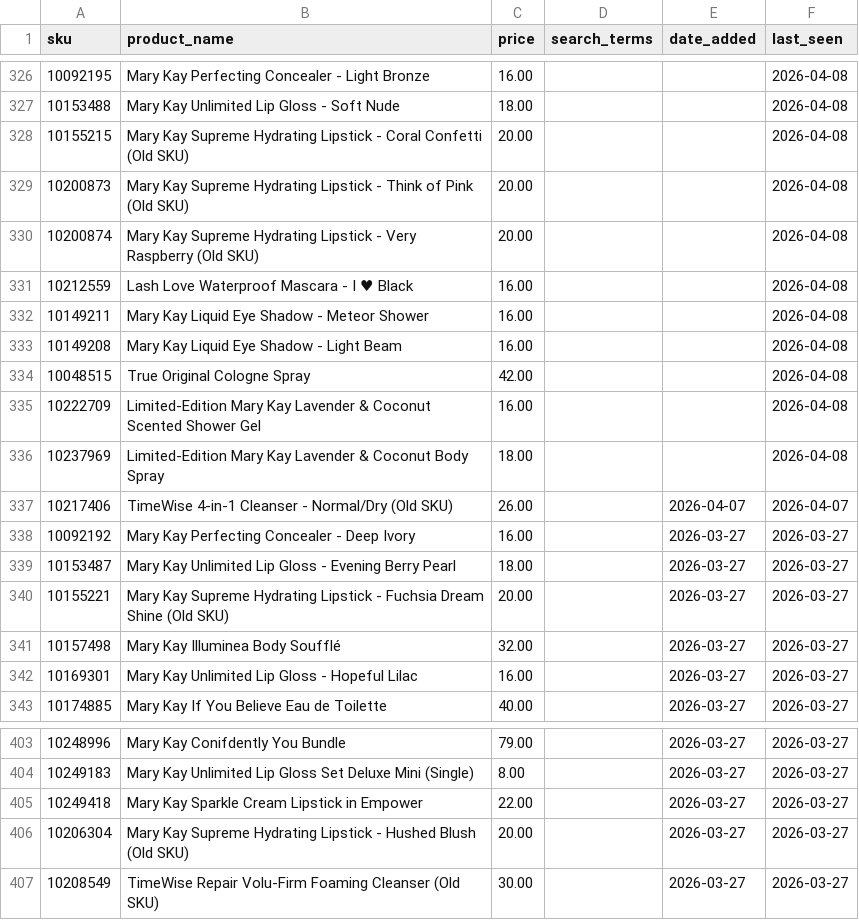
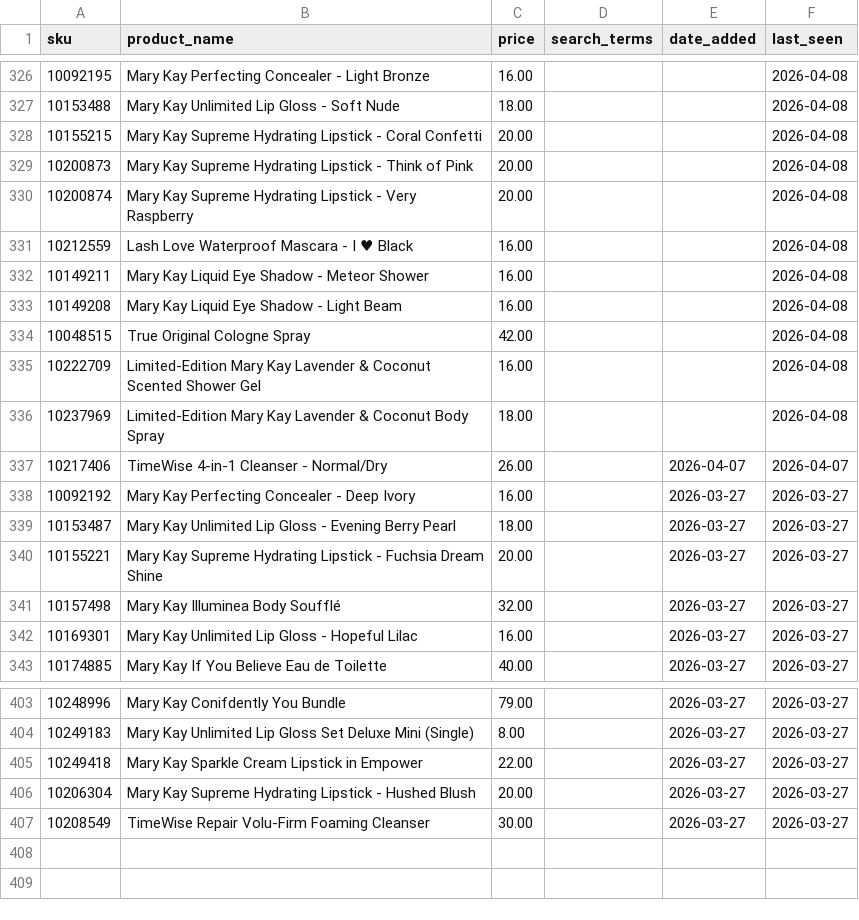
Before and after one commit to esuarkb/mypinkassistant, a CSV file: catalog/en.csv, drawn as a sheet; only a part is shown, gaps mark what is left out; the diff covers the shown part only.

```diff
--- a/catalog/en.csv
+++ b/catalog/en.csv
@@ -327,5 +327,5 @@ sku,product_name,price,search_terms,date_added,last_seen
 10153488,Mary Kay Unlimited Lip Gloss - Soft Nude,18.00,,,2026-04-08
-10155215,Mary Kay Supreme Hydrating Lipstick - Coral Confetti (Old SKU),20.00,,,2026-04-08
-10200873,Mary Kay Supreme Hydrating Lipstick - Think of Pink (Old SKU),20.00,,,2026-04-08
-10200874,Mary Kay Supreme Hydrating Lipstick - Very Raspberry (Old SKU),20.00,,,2026-04-08
+10155215,Mary Kay Supreme Hydrating Lipstick - Coral Confetti,20.00,,,2026-04-08
+10200873,Mary Kay Supreme Hydrating Lipstick - Think of Pink,20.00,,,2026-04-08
+10200874,Mary Kay Supreme Hydrating Lipstick - Very Raspberry,20.00,,,2026-04-08
 10212559,Lash Love Waterproof Mascara - I ♥ Black,16.00,,,2026-04-08
@@ -336,6 +336,6 @@ sku,product_name,price,search_terms,date_added,last_seen
 10237969,Limited-Edition Mary Kay Lavender & Coconut Body Spray,18.00,,,2026-04-08
-10217406,TimeWise 4-in-1 Cleanser - Normal/Dry (Old SKU),26.00,,2026-04-07,2026-04-07
+10217406,TimeWise 4-in-1 Cleanser - Normal/Dry,26.00,,2026-04-07,2026-04-07
 10092192,Mary Kay Perfecting Concealer - Deep Ivory,16.00,,2026-03-27,2026-03-27
 10153487,Mary Kay Unlimited Lip Gloss - Evening Berry Pearl,18.00,,2026-03-27,2026-03-27
-10155221,Mary Kay Supreme Hydrating Lipstick - Fuchsia Dream Shine (Old SKU),20.00,,2026-03-27,2026-03-27
+10155221,Mary Kay Supreme Hydrating Lipstick - Fuchsia Dream Shine,20.00,,2026-03-27,2026-03-27
 10157498,Mary Kay Illuminea Body Soufflé,32.00,,2026-03-27,2026-03-27
@@ -405,3 +405,3 @@ sku,product_name,price,search_terms,date_added,last_seen
 10249418,Mary Kay Sparkle Cream Lipstick in Empower,22.00,,2026-03-27,2026-03-27
-10206304,Mary Kay Supreme Hydrating Lipstick - Hushed Blush (Old SKU),20.00,,2026-03-27,2026-03-27
-10208549,TimeWise Repair Volu-Firm Foaming Cleanser (Old SKU),30.00,,2026-03-27,2026-03-27
+10206304,Mary Kay Supreme Hydrating Lipstick - Hushed Blush,20.00,,2026-03-27,2026-03-27
+10208549,TimeWise Repair Volu-Firm Foaming Cleanser,30.00,,2026-03-27,2026-03-27
```
Also changed, not shown: 17 edited cells elsewhere in this file, 2 other files.
